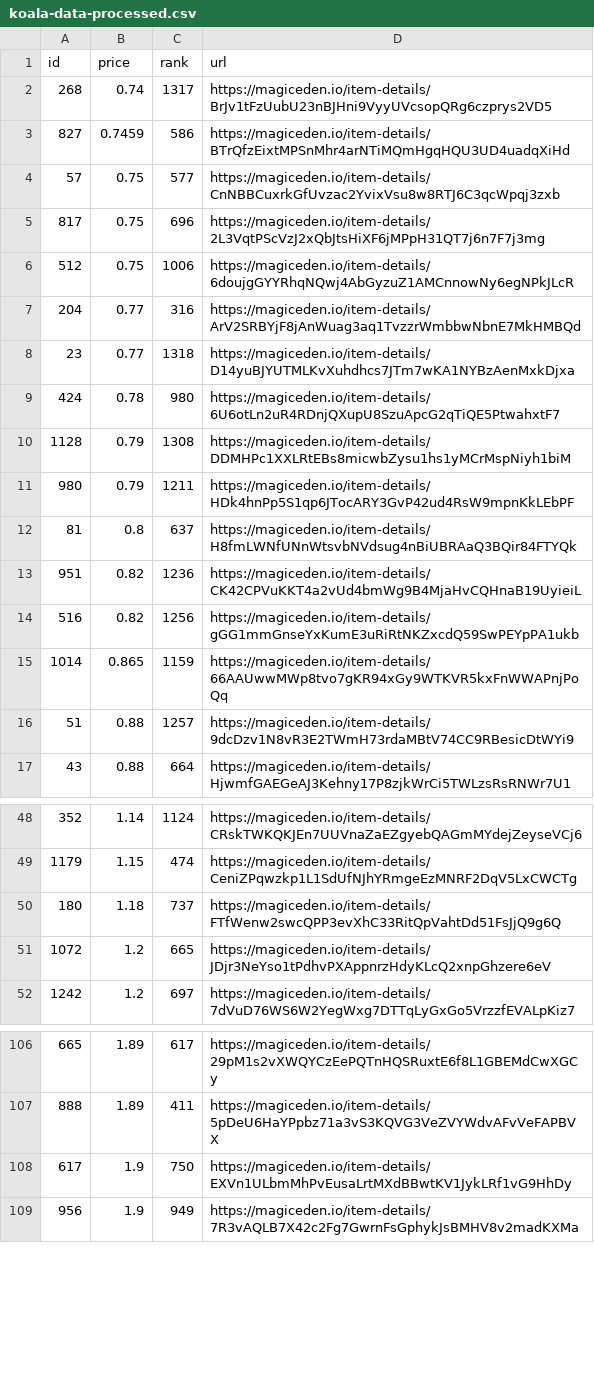
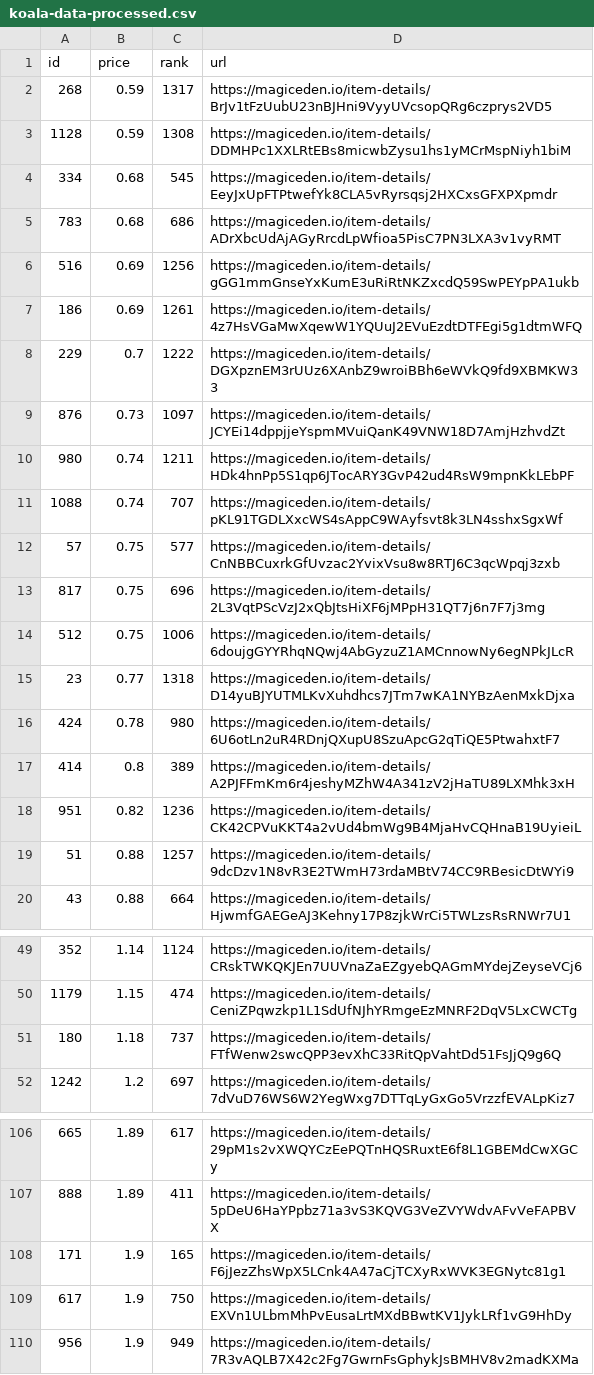
Before and after one commit to braposo/koala-monitor, a CSV file: koala-data-processed.csv, drawn as a sheet; only a part is shown, gaps mark what is left out; the diff covers the shown part only.

Commit message:
Flat: latest data (2021-11-09T23:13:16.155Z) {   "date": "2021-11-09T23:13:16.155Z",   "files": [     {       "name": "koala-data-processed.csv",       "deltaBytes": 272,       "source": "https://api-mainnet.magiceden.io/rpc/getListedNFTsByQuery?q=%7B%22%24match%22%3A%7B%22collectionSymbol%22%3A%22koala_klubhouse%22%7D%2C%22%24sort%22%3A%7B%22takerAmount%22%3A1%2C%22createdAt%22%3A-1%7D%2C%22%24skip%22%3A0%2C%22%24limit%22%3A5000%7D"     },     {       "name": "koala-top-picks.csv",       "deltaBytes": -2,       "source": "https://api-mainnet.magiceden.io/rpc/getListedNFTsByQuery?q=%7B%22%24match%22%3A%7B%22collectionSymbol%22%3A%22koala_klubhouse%22%7D%2C%22%24sort%22%3A%7B%22takerAmount%22%3A1%2C%22createdAt%22%3A-1%7D%2C%22%24skip%22%3A0%2C%22%24limit%22%3A5000%7D"     }   ] }

```diff
--- a/koala-data-processed.csv
+++ b/koala-data-processed.csv
@@ -1,4 +1,12 @@
 id,price,rank,url
-268,0.74,1317,https://magiceden.io/item-details/BrJv1tFzUubU23nBJHni9VyyUVcsopQRg6czprys2VD5
-827,0.7459,586,https://magiceden.io/item-details/BTrQfzEixtMPSnMhr4arNTiMQmHgqHQU3UD4uadqXiHd
+268,0.59,1317,https://magiceden.io/item-details/BrJv1tFzUubU23nBJHni9VyyUVcsopQRg6czprys2VD5
+1128,0.59,1308,https://magiceden.io/item-details/DDMHPc1XXLRtEBs8micwbZysu1hs1yMCrMspNiyh1biM
+334,0.68,545,https://magiceden.io/item-details/EeyJxUpFTPtwefYk8CLA5vRyrsqsj2HXCxsGFXPXpmdr
+783,0.68,686,https://magiceden.io/item-details/ADrXbcUdAjAGyRrcdLpWfioa5PisC7PN3LXA3v1vyRMT
+516,0.69,1256,https://magiceden.io/item-details/gGG1mmGnseYxKumE3uRiRtNKZxcdQ59SwPEYpPA1ukb
+186,0.69,1261,https://magiceden.io/item-details/4z7HsVGaMwXqewW1YQUuJ2EVuEzdtDTFEgi5g1dtmWFQ
+229,0.7,1222,https://magiceden.io/item-details/DGXpznEM3rUUz6XAnbZ9wroiBBh6eWVkQ9fd9XBMKW33
+876,0.73,1097,https://magiceden.io/item-details/JCYEi14dppjjeYspmMVuiQanK49VNW18D7AmjHzhvdZt
+980,0.74,1211,https://magiceden.io/item-details/HDk4hnPp5S1qp6JTocARY3GvP42ud4RsW9mpnKkLEbPF
+1088,0.74,707,https://magiceden.io/item-details/pKL91TGDLXxcWS4sAppC9WAyfsvt8k3LN4sshxSgxWf
 57,0.75,577,https://magiceden.io/item-details/CnNBBCuxrkGfUvzac2YvixVsu8w8RTJ6C3qcWpqj3zxb
@@ -6,11 +14,6 @@ id,price,rank,url
 512,0.75,1006,https://magiceden.io/item-details/6doujgGYYRhqNQwj4AbGyzuZ1AMCnnowNy6egNPkJLcR
-204,0.77,316,https://magiceden.io/item-details/ArV2SRBYjF8jAnWuag3aq1TvzzrWmbbwNbnE7MkHMBQd
 23,0.77,1318,https://magiceden.io/item-details/D14yuBJYUTMLKvXuhdhcs7JTm7wKA1NYBzAenMxkDjxa
 424,0.78,980,https://magiceden.io/item-details/6U6otLn2uR4RDnjQXupU8SzuApcG2qTiQE5PtwahxtF7
-1128,0.79,1308,https://magiceden.io/item-details/DDMHPc1XXLRtEBs8micwbZysu1hs1yMCrMspNiyh1biM
-980,0.79,1211,https://magiceden.io/item-details/HDk4hnPp5S1qp6JTocARY3GvP42ud4RsW9mpnKkLEbPF
-81,0.8,637,https://magiceden.io/item-details/H8fmLWNfUNnWtsvbNVdsug4nBiUBRAaQ3BQir84FTYQk
+414,0.8,389,https://magiceden.io/item-details/A2PJFFmKm6r4jeshyMZhW4A341zV2jHaTU89LXMhk3xH
 951,0.82,1236,https://magiceden.io/item-details/CK42CPVuKKT4a2vUd4bmWg9B4MjaHvCQHnaB19UyieiL
-516,0.82,1256,https://magiceden.io/item-details/gGG1mmGnseYxKumE3uRiRtNKZxcdQ59SwPEYpPA1ukb
-1014,0.865,1159,https://magiceden.io/item-details/66AAUwwMWp8tvo7gKR94xGy9WTKVR5kxFnWWAPnjPoQq
 51,0.88,1257,https://magiceden.io/item-details/9dcDzv1N8vR3E2TWmH73rdaMBtV74CC9RBesicDtWYi9
@@ -50,3 +51,2 @@ id,price,rank,url
 180,1.18,737,https://magiceden.io/item-details/FTfWenw2swcQPP3evXhC33RitQpVahtDd51FsJjQ9g6Q
-1072,1.2,665,https://magiceden.io/item-details/JDjr3NeYso1tPdhvPXAppnrzHdyKLcQ2xnpGhzere6eV
 1242,1.2,697,https://magiceden.io/item-details/7dVuD76WS6W2YegWxg7DTTqLyGxGo5VrzzfEVALpKiz7
@@ -107,2 +107,3 @@ id,price,rank,url
 888,1.89,411,https://magiceden.io/item-details/5pDeU6HaYPpbz71a3vS3KQVG3VeZVYWdvAFvVeFAPBVX
+171,1.9,165,https://magiceden.io/item-details/F6jJezZhsWpX5LCnk4A47aCjTCXyRxWVK3EGNytc81g1
 617,1.9,750,https://magiceden.io/item-details/EXVn1ULbmMhPvEusaLrtMXdBBwtKV1JykLRf1vG9HhDy
```
Also changed, not shown: 5 added rows and 5 removed rows elsewhere in this file, koala-top-picks.csv.
